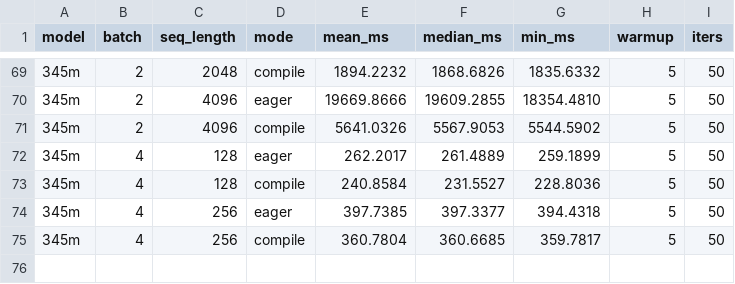
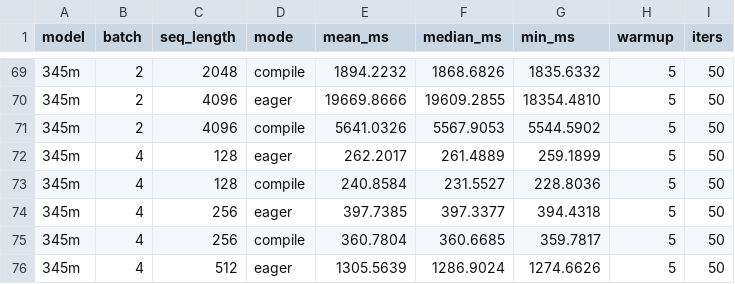
Before and after one commit to LLM-Compiler/pytorch, a CSV file: gpt2_stock_benchmark_results.csv, drawn as a sheet; only a part is shown, gaps mark what is left out.

Commit message:
Stock GPT2 eager: 345m B=4 S=512 mean=1305.564ms

```diff
--- a/gpt2_stock_benchmark_results.csv
+++ b/gpt2_stock_benchmark_results.csv
@@ -75 +75,2 @@ model,batch,seq_length,mode,mean_ms,median_ms,min_ms,warmup,iters
 345m,4,256,compile,360.7804,360.6685,359.7817,5,50
+345m,4,512,eager,1305.5639,1286.9024,1274.6626,5,50
```
